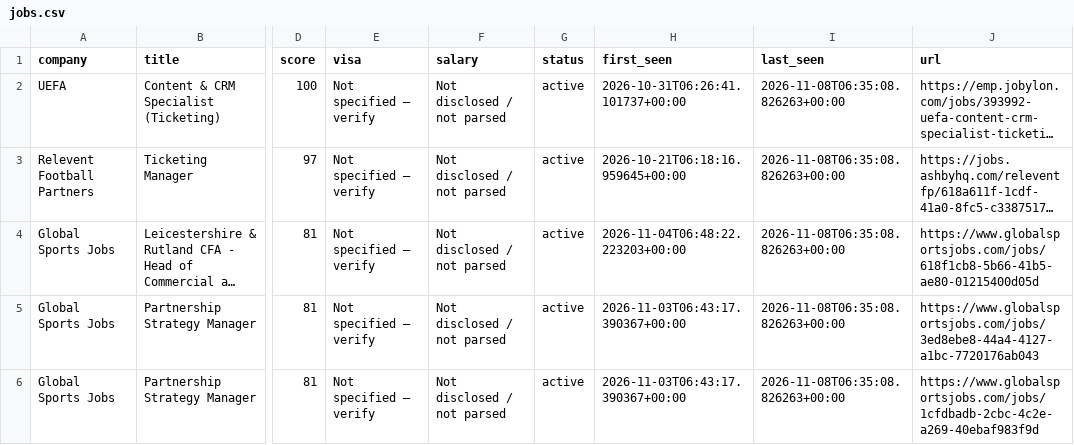
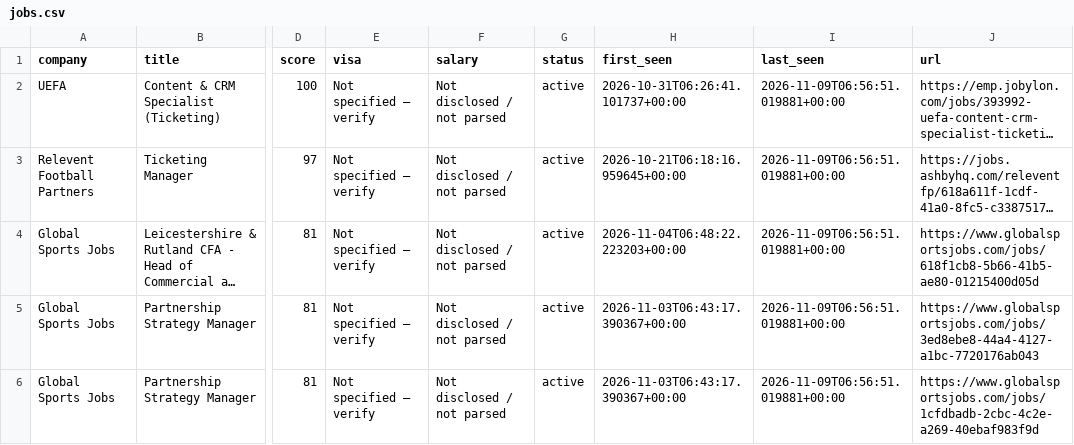
Before and after one commit to kabar2772-rgb/ticketing-career-radar, a CSV file: data/jobs.csv, drawn as a sheet; only a part is shown, gaps mark what is left out; long unchanged cells end in …; the diff covers the shown part only; the diff names each change by its address in the sheet, - before the commit and + after, or states it on an @@ line.

```diff
--- a/data/jobs.csv
+++ b/data/jobs.csv
-I2:I6 (last_seen): 2026-11-08T06:35:08.826263+00:00
+I2:I6 (last_seen): 2026-11-09T06:56:51.019881+00:00
```
Also changed, not shown: 1 added row, 1 removed row and 4 edited cells elsewhere in this file, 1 other file.
